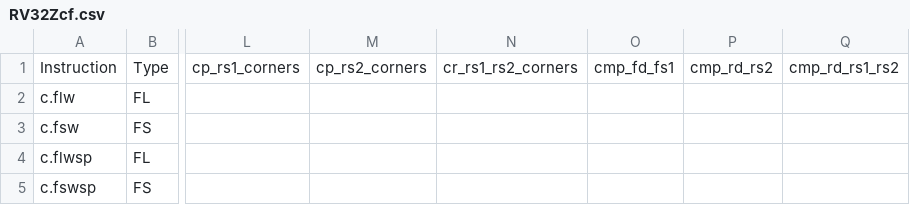
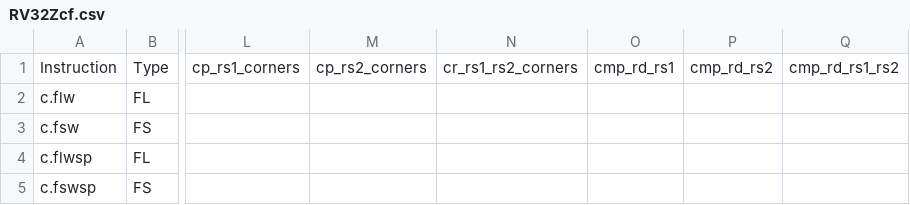
Before and after one commit to openhwgroup/cvw-arch-verif, a CSV file: testplans/RV32Zcf.csv, drawn as a sheet; only a part is shown, gaps mark what is left out; the diff names each change by its address in the sheet, - before the commit and + after, or states it on an @@ line.

```diff
--- a/testplans/RV32Zcf.csv
+++ b/testplans/RV32Zcf.csv
-O1: cmp_fd_fs1
+O1: cmp_rd_rs1
```
Also changed, not shown: 1 other file.
